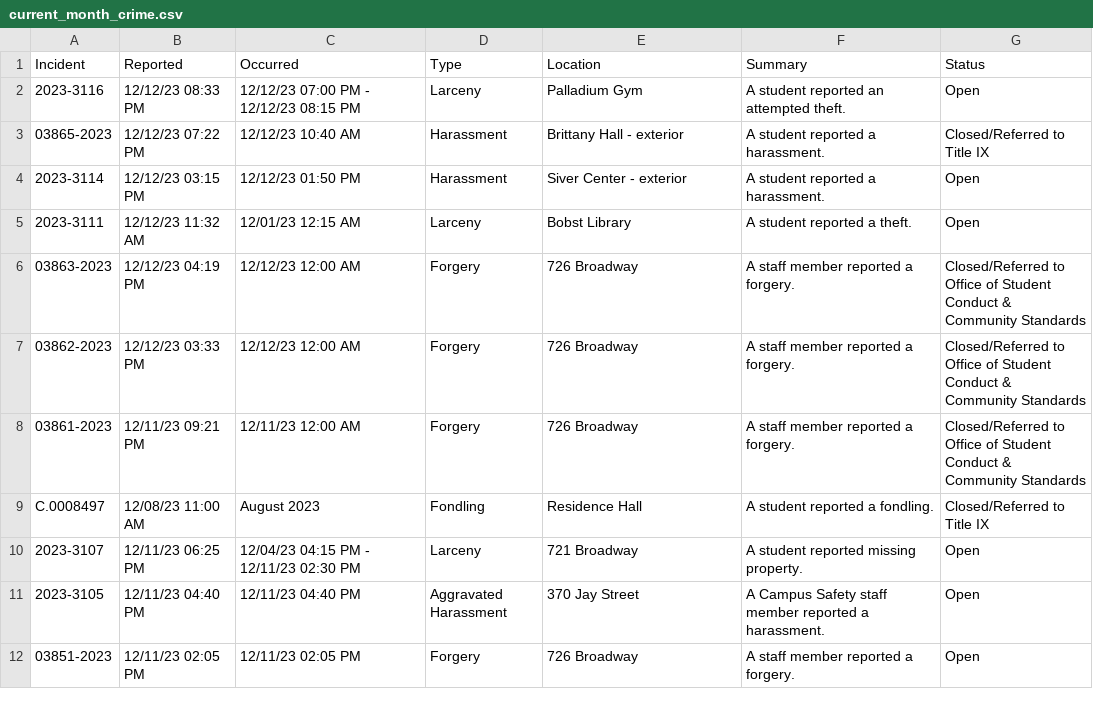
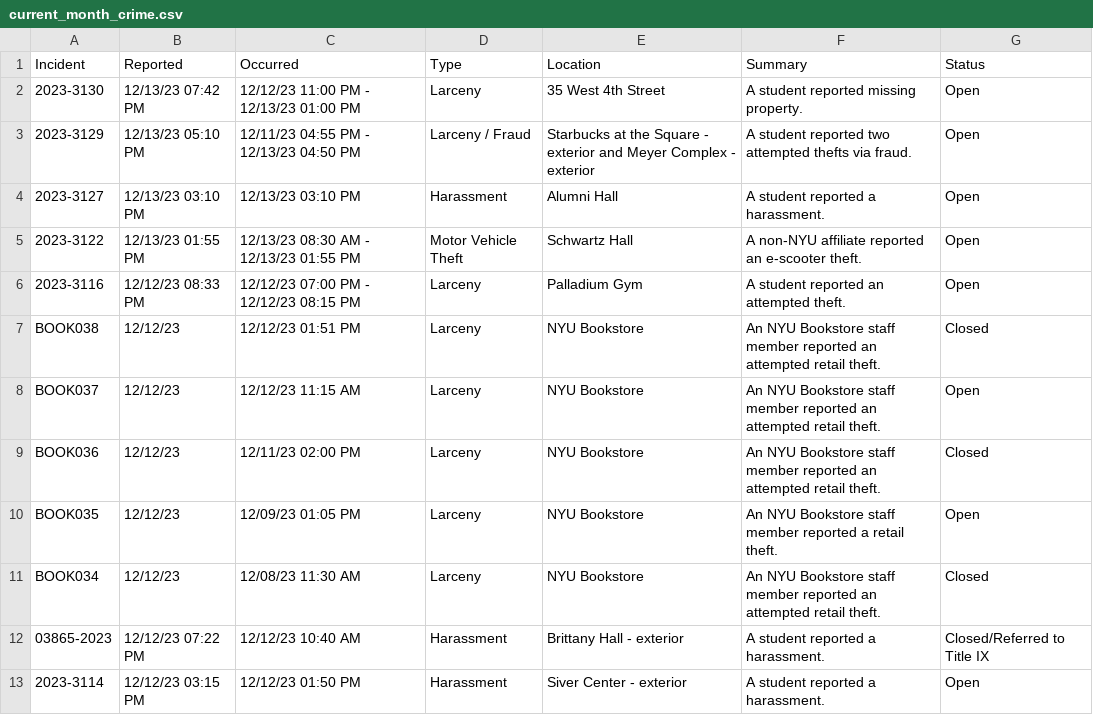
Before and after one commit to NuoLeiNYU/nyu-safety-report, a CSV file: data/current_month_crime.csv, drawn as a sheet; only a part is shown; the shorter side is filled out with more unchanged rows.

```diff
--- a/data/current_month_crime.csv
+++ b/data/current_month_crime.csv
@@ -1,3 +1,12 @@
 Incident,Reported,Occurred,Type,Location,Summary,Status
+2023-3130,12/13/23 07:42 PM,12/12/23 11:00 PM - 12/13/23 01:00 PM,Larceny,35 West 4th Street,A student reported missing property.,Open
+2023-3129,12/13/23 05:10 PM,12/11/23 04:55 PM - 12/13/23 04:50 PM,Larceny / Fraud,Starbucks at the Square - exterior and Meyer Complex - exterior,A student reported two attempted thefts via fraud.,Open
+2023-3127,12/13/23 03:10 PM,12/13/23 03:10 PM,Harassment,Alumni Hall,A student reported a harassment.,Open
+2023-3122,12/13/23 01:55 PM,12/13/23 08:30 AM - 12/13/23 01:55 PM,Motor Vehicle Theft,Schwartz Hall,A non-NYU affiliate reported an e-scooter theft.,Open
 2023-3116,12/12/23 08:33 PM,12/12/23 07:00 PM - 12/12/23 08:15 PM,Larceny,Palladium Gym,A student reported an attempted theft.,Open
+BOOK038,12/12/23,12/12/23 01:51 PM,Larceny,NYU Bookstore,An NYU Bookstore staff member reported an attempted retail theft.,Closed
+BOOK037,12/12/23,12/12/23 11:15 AM,Larceny,NYU Bookstore,An NYU Bookstore staff member reported an attempted retail theft.,Open
+BOOK036,12/12/23,12/11/23 02:00 PM,Larceny,NYU Bookstore,An NYU Bookstore staff member reported an attempted retail theft.,Closed
+BOOK035,12/12/23,12/09/23 01:05 PM,Larceny,NYU Bookstore,An NYU Bookstore staff member reported a retail theft.,Open
+BOOK034,12/12/23,12/08/23 11:30 AM,Larceny,NYU Bookstore,An NYU Bookstore staff member reported an attempted retail theft.,Closed
 03865-2023,12/12/23 07:22 PM,12/12/23 10:40 AM,Harassment,Brittany Hall - exterior,A student reported a harassment.,Closed/Referred to Title IX
```
